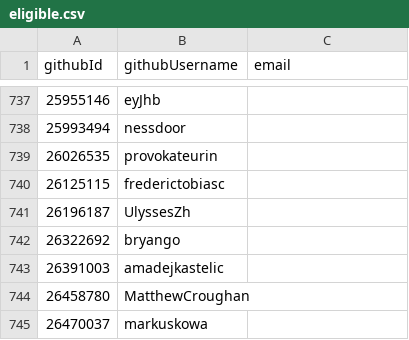
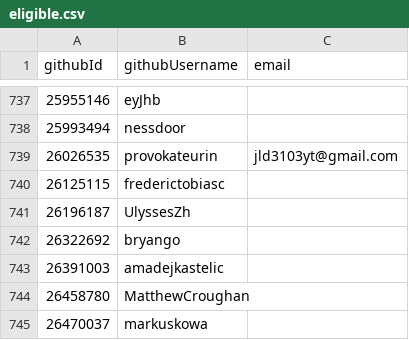
Before and after one commit to pluiedev/SC-election-2025, a CSV file: eligible.csv, drawn as a sheet; only a part is shown, gaps mark what is left out.

Commit message:
eligible.csv: Add email for provokateurin

```diff
--- a/eligible.csv
+++ b/eligible.csv
@@ -738,3 +738,3 @@ githubId,githubUsername,email
 25993494,nessdoor,
-26026535,provokateurin,
+26026535,provokateurin,jld3103yt@gmail.com
 26125115,frederictobiasc,
```
